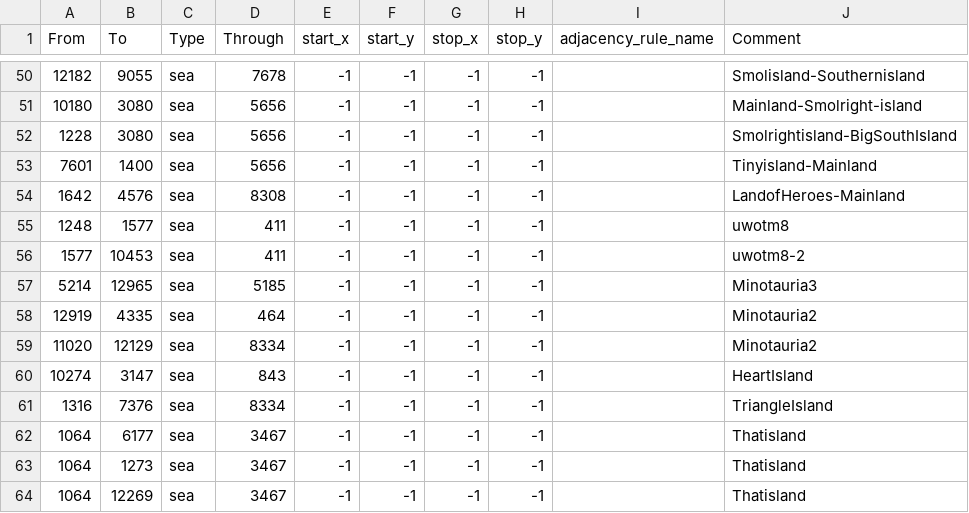
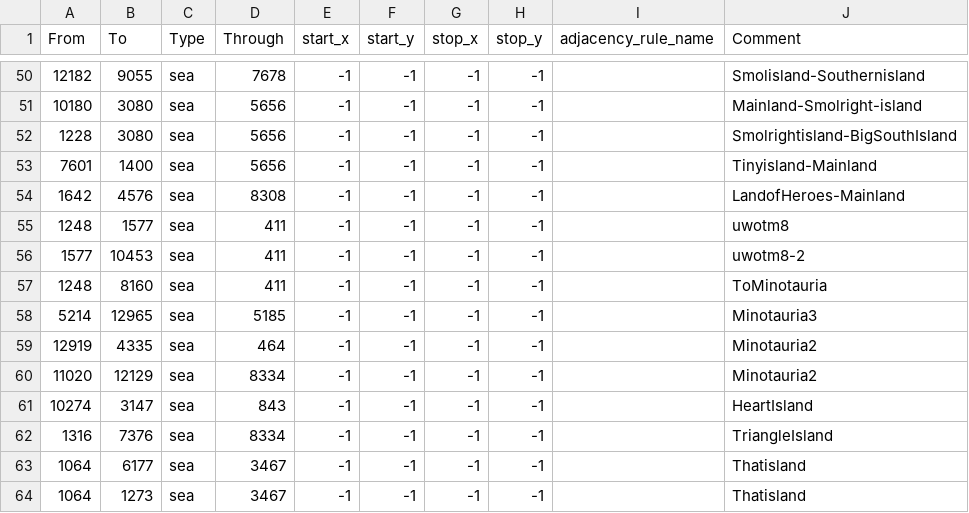
Before and after one commit to blackpilledsyrian/EoF, a CSV file: map/adjacencies.csv, drawn as a sheet; only a part is shown, gaps mark what is left out; the shorter side is filled out with more unchanged rows; the diff covers the shown part only; the diff names each change by its address in the sheet, - before the commit and + after, or states it on an @@ line.

```diff
--- a/map/adjacencies.csv
+++ b/map/adjacencies.csv
+row 57: 1248 | 8160 | sea | 411 | -1 | -1 | -1 | -1 |  | ToMinotauria
```
Also changed, not shown: 8 added rows and 15 removed rows elsewhere in this file, 28 other files.
